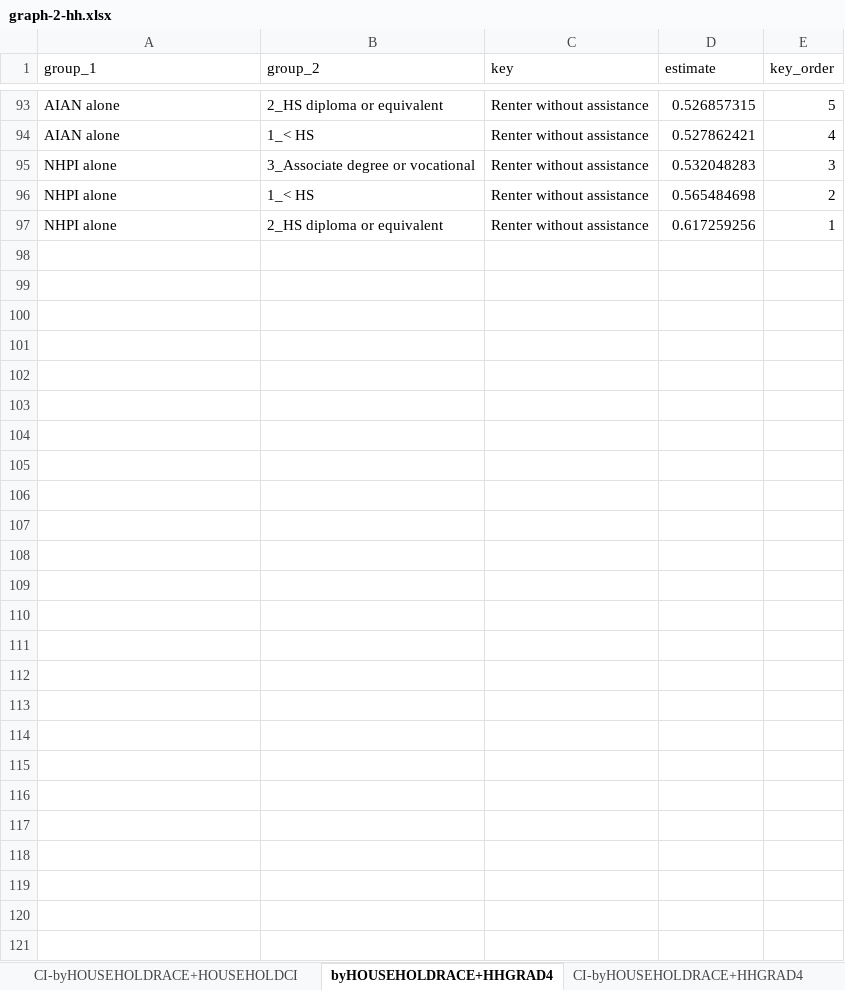
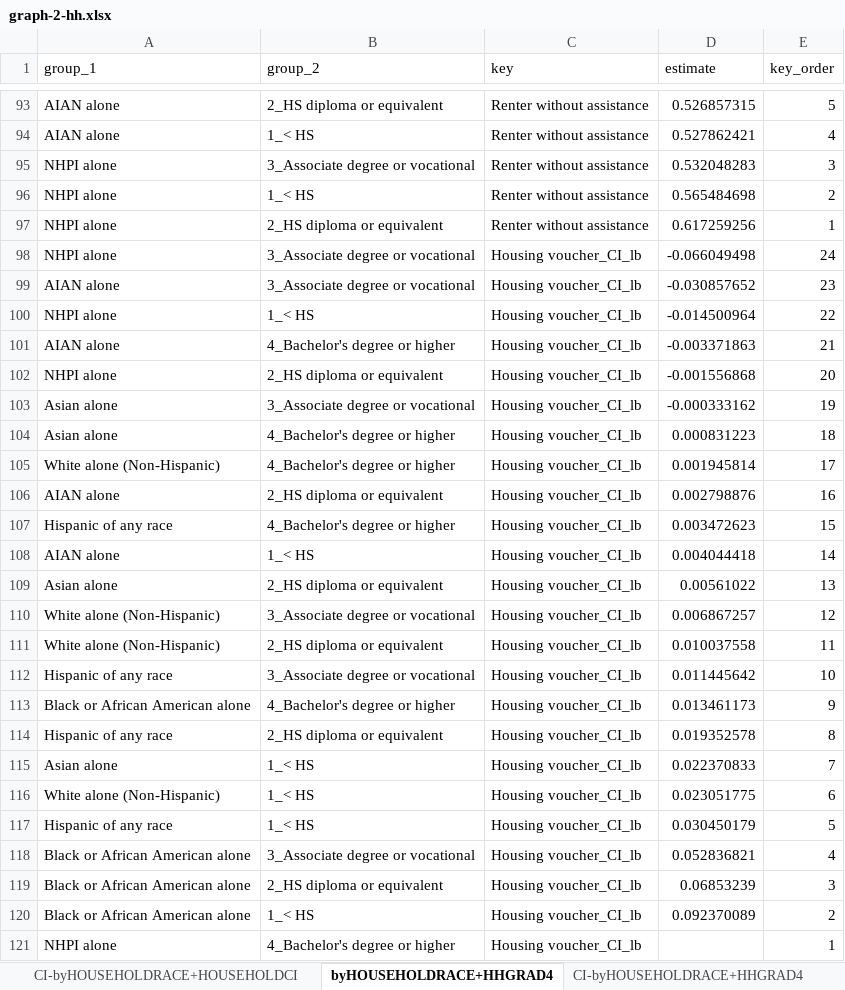
Before and after one commit to UCRCSI/blog_housing, an Excel workbook: analysis/csv files/graphs_final/graph-2-hh.xlsx, sheet byHOUSEHOLDRACE+HHGRAD4, drawn as a sheet; only a part is shown, gaps mark what is left out; values as stored, in another font and other column widths than the file's, no borders; the diff names each change by its address in the sheet, - before the commit and + after, or states it on an @@ line.

```diff
--- a/analysis/csv files/graphs_final/graph-2-hh.xlsx (sheet byHOUSEHOLDRACE+HHGRAD4)
+++ b/analysis/csv files/graphs_final/graph-2-hh.xlsx (sheet byHOUSEHOLDRACE+HHGRAD4)
+row 98: NHPI alone | 3_Associate degree or vocational | Housing voucher_CI_lb | -0.066049498 | 24
+row 99: AIAN alone | 3_Associate degree or vocational | Housing voucher_CI_lb | -0.030857652 | 23
+row 100: NHPI alone | 1_< HS | Housing voucher_CI_lb | -0.014500964 | 22
+row 101: AIAN alone | 4_Bachelor's degree or higher | Housing voucher_CI_lb | -0.003371863 | 21
+row 102: NHPI alone | 2_HS diploma or equivalent | Housing voucher_CI_lb | -0.001556868 | 20
+row 103: Asian alone | 3_Associate degree or vocational | Housing voucher_CI_lb | -0.000333162 | 19
+row 104: Asian alone | 4_Bachelor's degree or higher | Housing voucher_CI_lb | 0.000831223 | 18
+row 105: White alone (Non-Hispanic) | 4_Bachelor's degree or higher | Housing voucher_CI_lb | 0.001945814 | 17
+row 106: AIAN alone | 2_HS diploma or equivalent | Housing voucher_CI_lb | 0.002798876 | 16
+row 107: Hispanic of any race | 4_Bachelor's degree or higher | Housing voucher_CI_lb | 0.003472623 | 15
+row 108: AIAN alone | 1_< HS | Housing voucher_CI_lb | 0.004044418 | 14
+row 109: Asian alone | 2_HS diploma or equivalent | Housing voucher_CI_lb | 0.00561022 | 13
+row 110: White alone (Non-Hispanic) | 3_Associate degree or vocational | Housing voucher_CI_lb | 0.006867257 | 12
+row 111: White alone (Non-Hispanic) | 2_HS diploma or equivalent | Housing voucher_CI_lb | 0.010037558 | 11
+row 112: Hispanic of any race | 3_Associate degree or vocational | Housing voucher_CI_lb | 0.011445642 | 10
+row 113: Black or African American alone | 4_Bachelor's degree or higher | Housing voucher_CI_lb | 0.013461173 | 9
+row 114: Hispanic of any race | 2_HS diploma or equivalent | Housing voucher_CI_lb | 0.019352578 | 8
+row 115: Asian alone | 1_< HS | Housing voucher_CI_lb | 0.022370833 | 7
+row 116: White alone (Non-Hispanic) | 1_< HS | Housing voucher_CI_lb | 0.023051775 | 6
+row 117: Hispanic of any race | 1_< HS | Housing voucher_CI_lb | 0.030450179 | 5
+row 118: Black or African American alone | 3_Associate degree or vocational | Housing voucher_CI_lb | 0.052836821 | 4
+row 119: Black or African American alone | 2_HS diploma or equivalent | Housing voucher_CI_lb | 0.06853239 | 3
+row 120: Black or African American alone | 1_< HS | Housing voucher_CI_lb | 0.092370089 | 2
+row 121: NHPI alone | 4_Bachelor's degree or higher | Housing voucher_CI_lb |  | 1
```
Also changed, not shown: sheet CI-byHOUSEHOLDRACE+HHGRAD4, sheet CI-byHOUSEHOLDRACE+HOUSEHOLDCI, sheet CI-byHOUSEHOLDRACE+HHSEX, sheet byHOUSEHOLDRACE+HOUSEHOLDCITSHP, sheet byHOUSEHOLDRACE+HHSEX, sheet byHOUSEHOLDCITSHP, 1 more sheet, other sheet tabs, analysis/csv files/graphs_final/graph-3-hh-ph.xlsx, analysis/csv files/graphs_final/graph-4-hh.xlsx, 46 other files.
